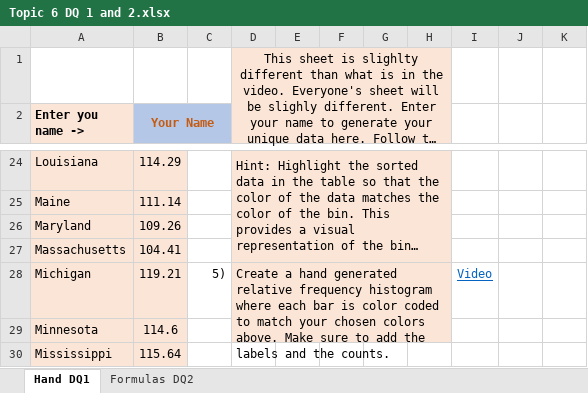
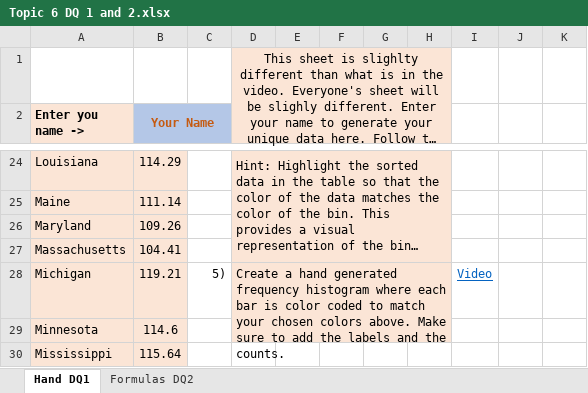
Before and after one commit to ketchers/Teaching, an Excel workbook: 144F20/Topic 6/Topic 6 DQ 1 and 2.xlsx, sheet Hand DQ1, drawn as a sheet; only a part is shown, gaps mark what is left out; long unchanged cells end in …; values as stored, in another font and other column widths than the file's, no borders; charts and pictures and conditional formats not drawn; the diff names each change by its address in the sheet, - before the commit and + after, or states it on an @@ line.

Commit message:
commit

```diff
--- a/144F20/Topic 6/Topic 6 DQ 1 and 2.xlsx (sheet Hand DQ1)
+++ b/144F20/Topic 6/Topic 6 DQ 1 and 2.xlsx (sheet Hand DQ1)
-D28: …hand generated relative frequency histogram…
+D28: …hand generated frequency histogram…
```
